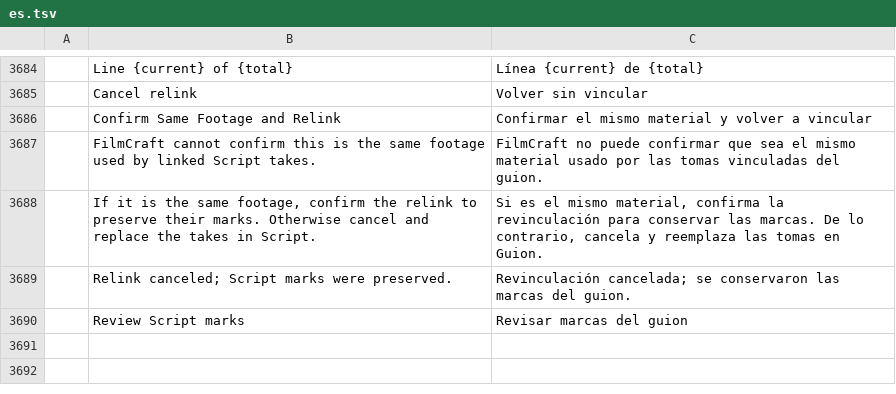
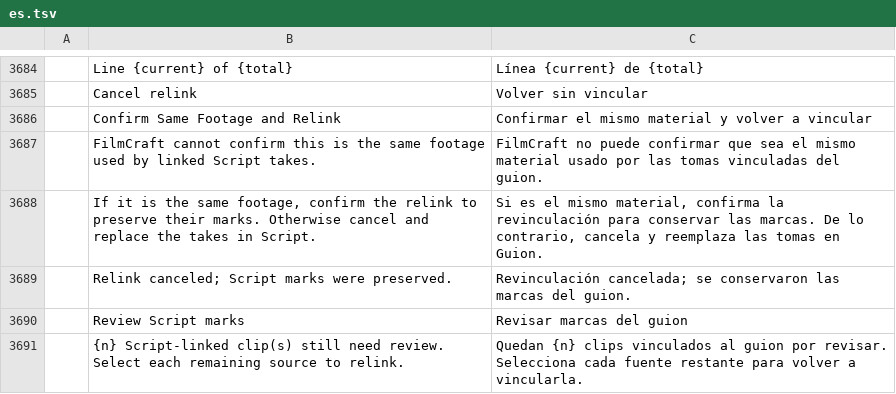
Before and after one commit to storytold/filmcraft, a TSV file: crates/ui-egui/src/i18n/es.tsv, drawn as a sheet; only a part is shown, gaps mark what is left out; the diff names each change by its address in the sheet, - before the commit and + after, or states it on an @@ line.

```diff
--- a/crates/ui-egui/src/i18n/es.tsv
+++ b/crates/ui-egui/src/i18n/es.tsv
+row 3691:  | {n} Script-linked clip(s) still need review. Select each remaining source to relink. | Quedan {n} clips vinculados al guion por revisar. Selecciona cada fuente restante para volver a vincularla.
```
Also changed, not shown: crates/ui-egui/src/i18n/ja.tsv, crates/ui-egui/src/i18n/zh-cn.tsv, 1 other file.
